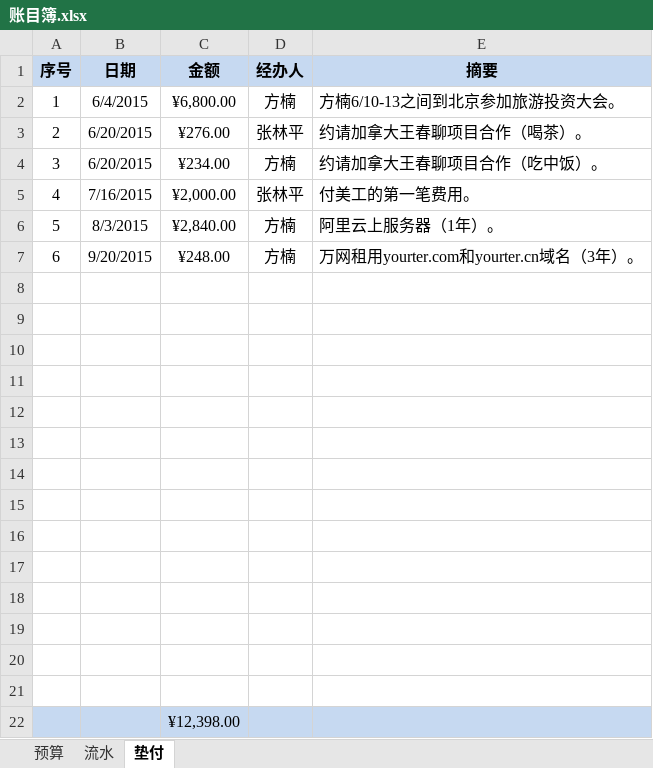
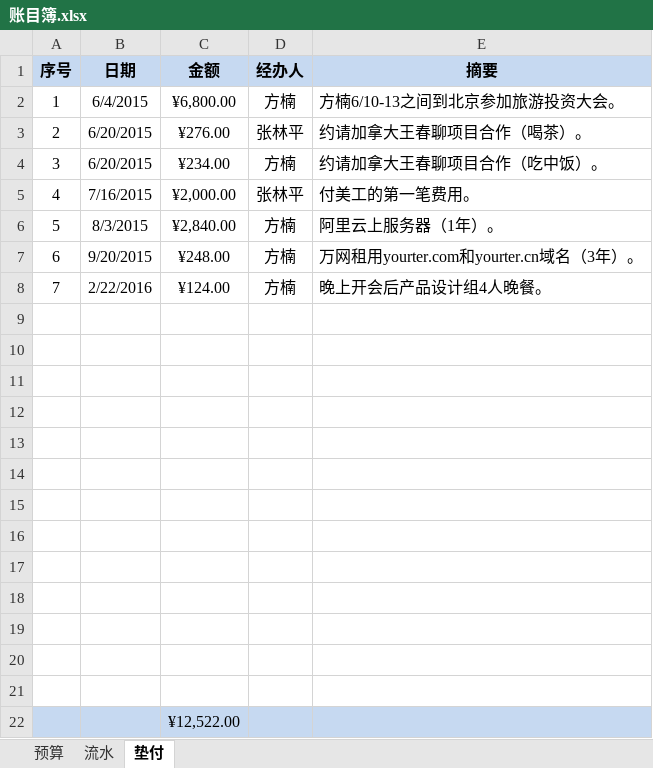
Before and after one commit to Yourtour/yt, an Excel workbook: yourtour/documents/business/财务/账目簿.xlsx, sheet 垫付, drawn as a sheet; values as stored, in another font and other column widths than the file's, no borders; removed rows and columns are numbered as before the commit, all else as after; the diff names each change by its address in the sheet, - before the commit and + after, or states it on an @@ line.

```diff
--- a/yourtour/documents/business/财务/账目簿.xlsx (sheet 垫付)
+++ b/yourtour/documents/business/财务/账目簿.xlsx (sheet 垫付)
+row 8: 7 | 2/22/2016 | ¥124.00 | 方楠 | 晚上开会后产品设计组4人晚餐。
-row 21: (empty)
-C22 (金额): ¥12,398.00
+C22 (金额): ¥12,522.00
```
Also changed, not shown: sheet 流水, 2 other files.
